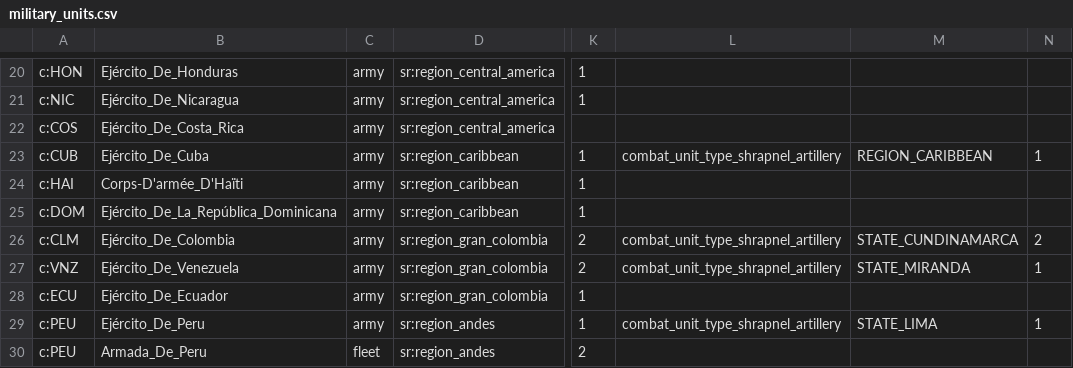
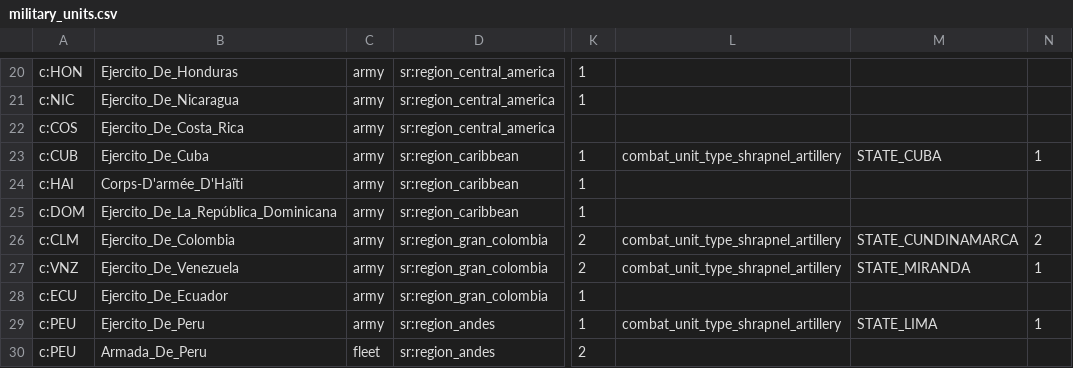
Before and after one commit to AlexJFDev/Vic3-World-War-One-Mod, a CSV file: scripts/mod/data/military_units.csv, drawn as a sheet; only a part is shown, gaps mark what is left out; the diff covers the shown part only; the diff names each change by its address in the sheet, - before the commit and + after, or states it on an @@ line.

Commit message:
Updated military data

```diff
--- a/scripts/mod/data/military_units.csv
+++ b/scripts/mod/data/military_units.csv
-B20: Ejército_De_Honduras
+B20: Ejercito_De_Honduras
-B21: Ejército_De_Nicaragua
+B21: Ejercito_De_Nicaragua
-B22: Ejército_De_Costa_Rica
+B22: Ejercito_De_Costa_Rica
-B23: Ejército_De_Cuba
+B23: Ejercito_De_Cuba
-M23: REGION_CARIBBEAN
+M23: STATE_CUBA
-B25: Ejército_De_La_República_Dominicana
+B25: Ejercito_De_La_República_Dominicana
-B26: Ejército_De_Colombia
+B26: Ejercito_De_Colombia
-B27: Ejército_De_Venezuela
+B27: Ejercito_De_Venezuela
-B28: Ejército_De_Ecuador
+B28: Ejercito_De_Ecuador
-B29: Ejército_De_Peru
+B29: Ejercito_De_Peru
```
Also changed, not shown: 144 edited cells elsewhere in this file, 1 other file.
